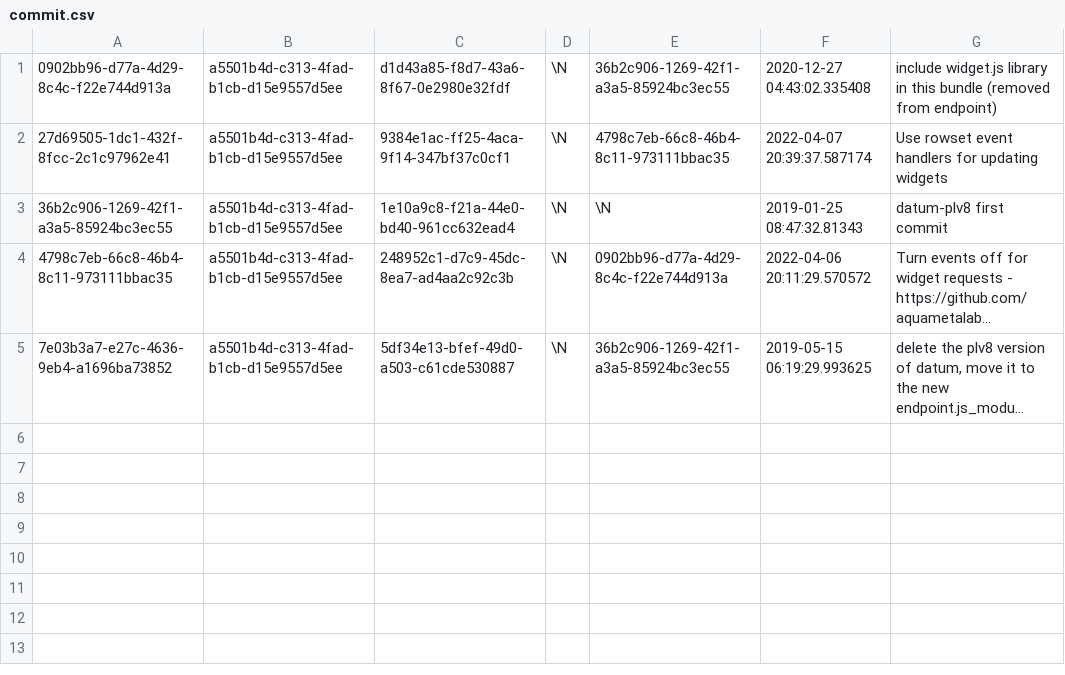
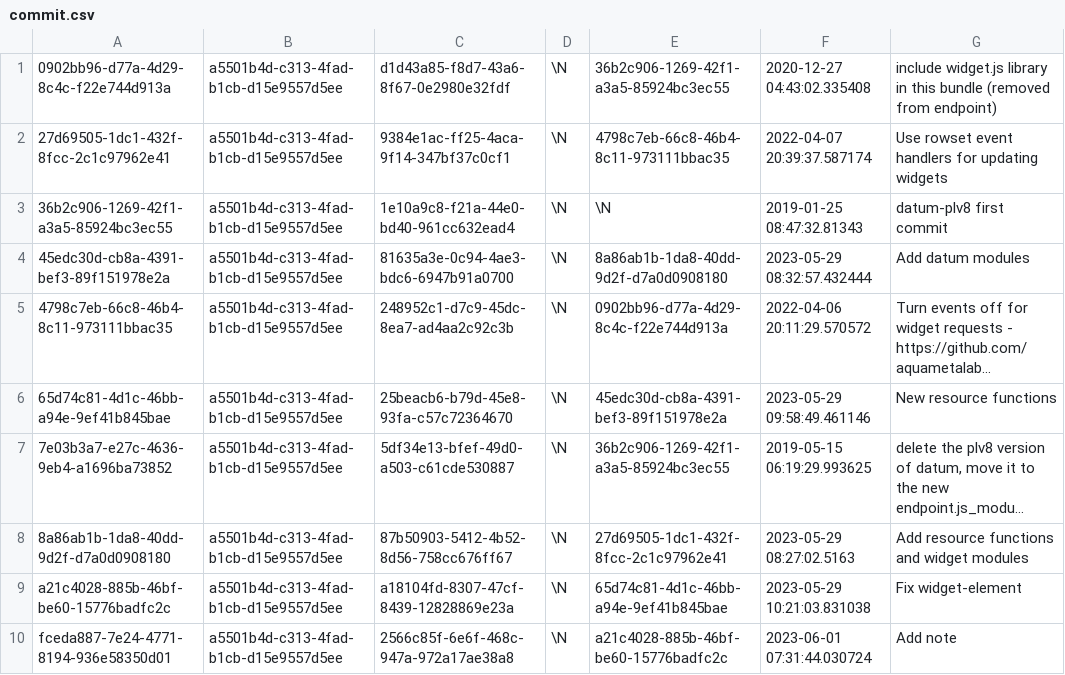
Before and after one commit to aquametalabs/aquameta, a CSV file: bundles/org.aquameta.core.widget/commit.csv, drawn as a sheet; long unchanged cells end in …; the diff names each change by its address in the sheet, - before the commit and + after, or states it on an @@ line.

Commit message:
Update bundle

```diff
--- a/bundles/org.aquameta.core.widget/commit.csv
+++ b/bundles/org.aquameta.core.widget/commit.csv
+row 4: 45edc30d-cb8a-4391-bef3-89f151978e2a | a5501b4d-c313-4fad-b1cb-d15e9557d5ee | 81635a3e-0c94-4ae3-bdc6-6947b91a0700 | \N | 8a86ab1b-1da8-40dd-9d2f-d7a0d0908180 | 2023-05-29 08:32:57.432444 | Add datum modules
+row 6: 65d74c81-4d1c-46bb-a94e-9ef41b845bae | a5501b4d-c313-4fad-b1cb-d15e9557d5ee | 25beacb6-b79d-45e8-93fa-c57c72364670 | \N | 45edc30d-cb8a-4391-bef3-89f151978e2a | 2023-05-29 09:58:49.461146 | New resource functions
+row 8: 8a86ab1b-1da8-40dd-9d2f-d7a0d0908180 | a5501b4d-c313-4fad-b1cb-d15e9557d5ee | 87b50903-5412-4b52-8d56-758cc676ff67 | \N | 27d69505-1dc1-432f-8fcc-2c1c97962e41 | 2023-05-29 08:27:02.5163 | Add resource functions and widget modules
+row 9: a21c4028-885b-46bf-be60-15776badfc2c | a5501b4d-c313-4fad-b1cb-d15e9557d5ee | a18104fd-8307-47cf-8439-12828869e23a | \N | 65d74c81-4d1c-46bb-a94e-9ef41b845bae | 2023-05-29 10:21:03.831038 | Fix widget-element
+row 10: fceda887-7e24-4771-8194-936e58350d01 | a5501b4d-c313-4fad-b1cb-d15e9557d5ee | 2566c85f-6e6f-468c-947a-972a17ae38a8 | \N | a21c4028-885b-46bf-be60-15776badfc2c | 2023-06-01 07:31:44.030724 | Add note
```
Also changed, not shown: 5 other files.
